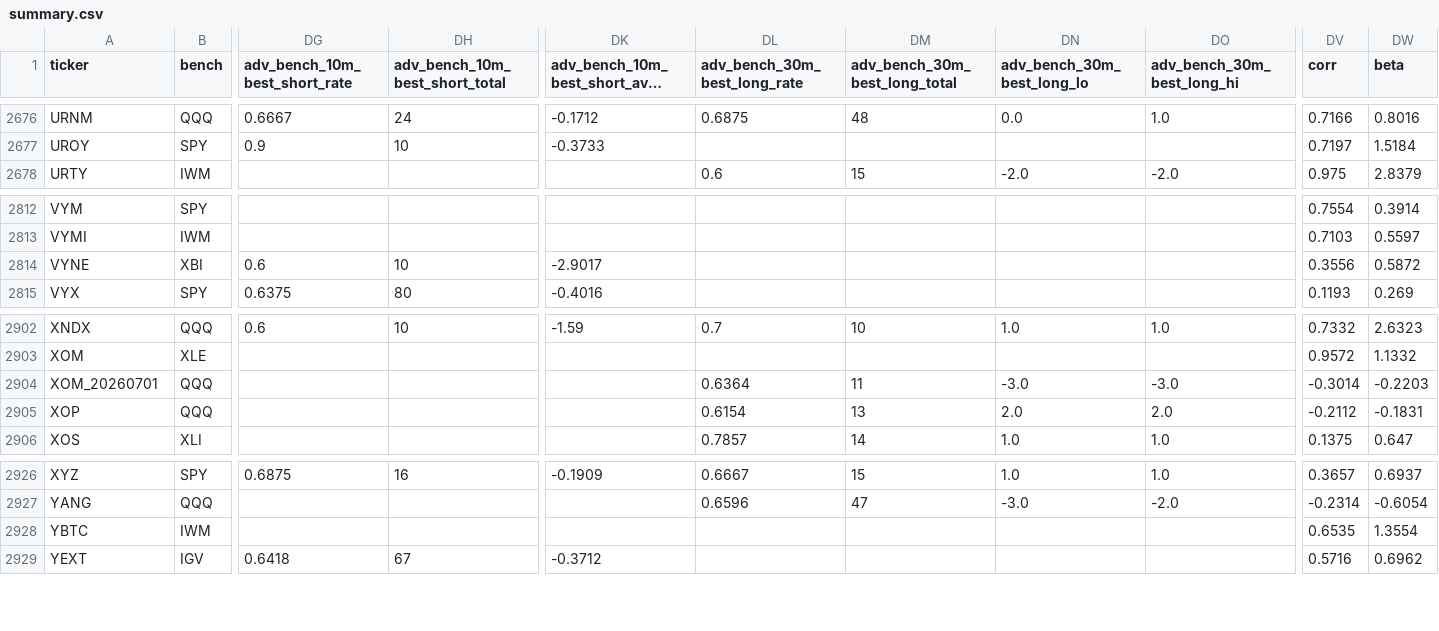
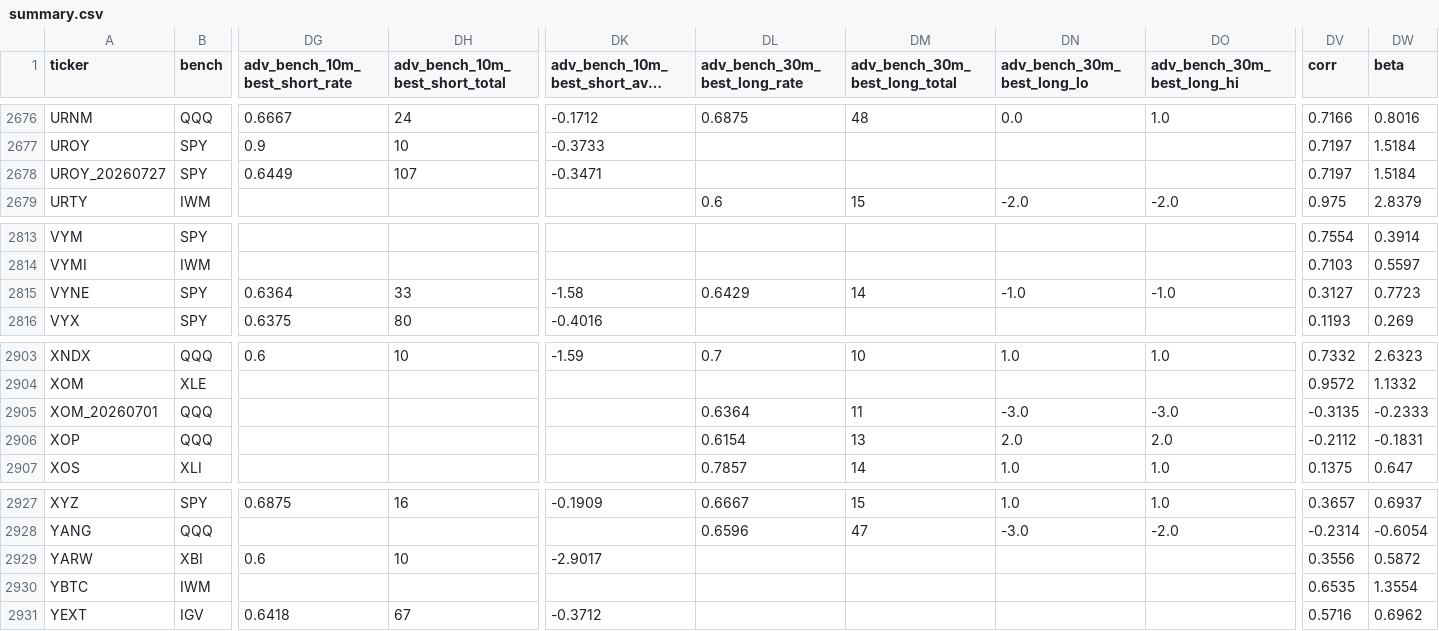
Before and after one commit to bohdan6992/OriON-stats, a CSV file: signals/opendoor/summary.csv, drawn as a sheet; only a part is shown, gaps mark what is left out; long unchanged cells end in …; addresses are those after the commit; rows hold the shown columns only; the diff covers the shown part only; the diff names each change by its address in the sheet, - before the commit and + after, or states it on an @@ line.

Commit message:
orion: update signals/status 2026-07-29T05:45:23Z

```diff
--- a/signals/opendoor/summary.csv
+++ b/signals/opendoor/summary.csv
+row 2678: UROY_20260727 | SPY | 0.6449 | 107 | -0.3471 |  |  |  |  | 0.7197 | 1.5184
-B2815 (bench): XBI
+B2815 (bench): SPY
-DG2815 (adv_bench_10m_best_short_rate): 0.6
+DG2815 (adv_bench_10m_best_short_rate): 0.6364
-DH2815 (adv_bench_10m_best_short_total): 10
+DH2815 (adv_bench_10m_best_short_total): 33
-DK2815: -2.9017
+DK2815: -1.58
-DL2815 (adv_bench_30m_best_long_rate): (empty)
+DL2815 (adv_bench_30m_best_long_rate): 0.6429
-DM2815 (adv_bench_30m_best_long_total): (empty)
+DM2815 (adv_bench_30m_best_long_total): 14
-DN2815 (adv_bench_30m_best_long_lo): (empty)
+DN2815 (adv_bench_30m_best_long_lo): -1.0
-DO2815 (adv_bench_30m_best_long_hi): (empty)
+DO2815 (adv_bench_30m_best_long_hi): -1.0
-DV2815 (corr): 0.3556
+DV2815 (corr): 0.3127
-DW2815 (beta): 0.5872
+DW2815 (beta): 0.7723
-DV2905 (corr): -0.3014
+DV2905 (corr): -0.3135
-DW2905 (beta): -0.2203
+DW2905 (beta): -0.2333
+row 2929: YARW | XBI | 0.6 | 10 | -2.9017 |  |  |  |  | 0.3556 | 0.5872
```
Also changed, not shown: 1 edited cell elsewhere in this file, 11 other files.
